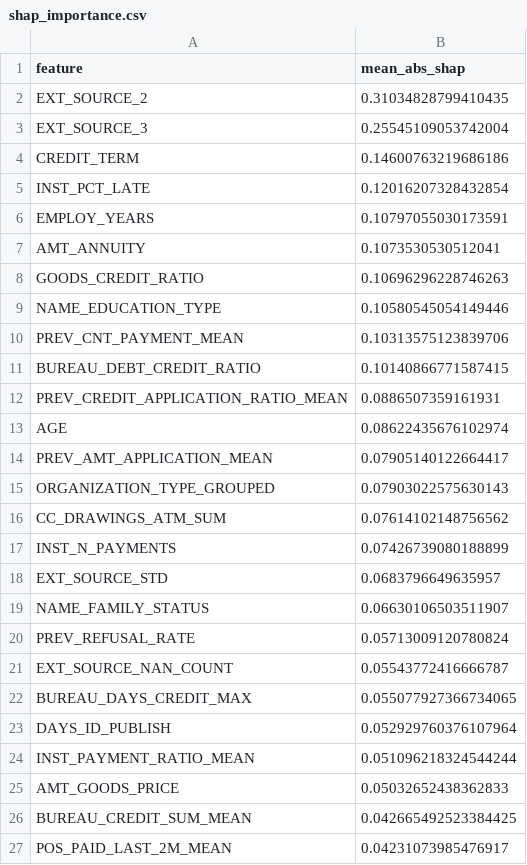
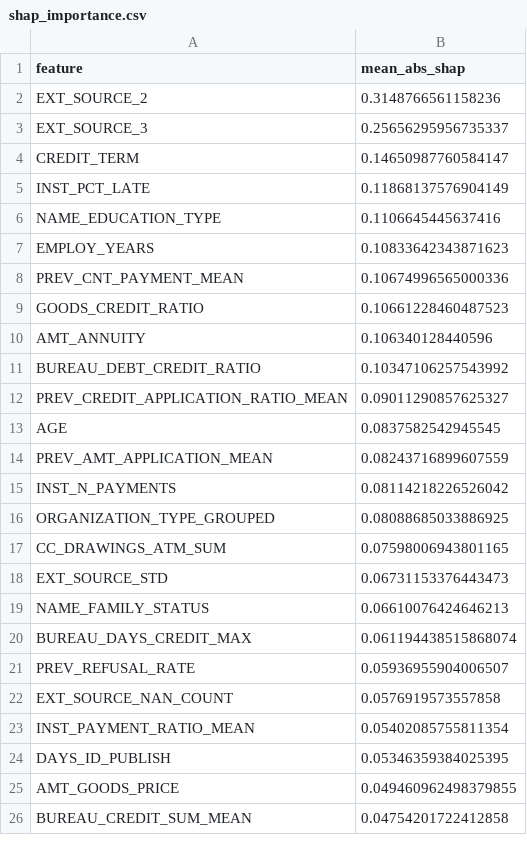
Before and after one commit to le-tuan-minh/KL-lieuvth2, a CSV file: shap_importance.csv, drawn as a sheet; only a part is shown; the diff covers the shown part only.

```diff
--- a/shap_importance.csv
+++ b/shap_importance.csv
@@ -1,27 +1,26 @@
 feature,mean_abs_shap
-EXT_SOURCE_2,0.31034828799410435
-EXT_SOURCE_3,0.25545109053742004
-CREDIT_TERM,0.14600763219686186
-INST_PCT_LATE,0.12016207328432854
-EMPLOY_YEARS,0.10797055030173591
-AMT_ANNUITY,0.1073530530512041
-GOODS_CREDIT_RATIO,0.10696296228746263
-NAME_EDUCATION_TYPE,0.10580545054149446
-PREV_CNT_PAYMENT_MEAN,0.10313575123839706
-BUREAU_DEBT_CREDIT_RATIO,0.10140866771587415
-PREV_CREDIT_APPLICATION_RATIO_MEAN,0.0886507359161931
-AGE,0.08622435676102974
-PREV_AMT_APPLICATION_MEAN,0.07905140122664417
-ORGANIZATION_TYPE_GROUPED,0.07903022575630143
-CC_DRAWINGS_ATM_SUM,0.07614102148756562
-INST_N_PAYMENTS,0.07426739080188899
-EXT_SOURCE_STD,0.0683796649635957
-NAME_FAMILY_STATUS,0.06630106503511907
-PREV_REFUSAL_RATE,0.05713009120780824
-EXT_SOURCE_NAN_COUNT,0.05543772416666787
-BUREAU_DAYS_CREDIT_MAX,0.055077927366734065
-DAYS_ID_PUBLISH,0.052929760376107964
-INST_PAYMENT_RATIO_MEAN,0.051096218324544244
-AMT_GOODS_PRICE,0.05032652438362833
-BUREAU_CREDIT_SUM_MEAN,0.042665492523384425
-POS_PAID_LAST_2M_MEAN,0.04231073985476917
+EXT_SOURCE_2,0.3148766561158236
+EXT_SOURCE_3,0.25656295956735337
+CREDIT_TERM,0.14650987760584147
+INST_PCT_LATE,0.11868137576904149
+NAME_EDUCATION_TYPE,0.1106645445637416
+EMPLOY_YEARS,0.10833642343871623
+PREV_CNT_PAYMENT_MEAN,0.10674996565000336
+GOODS_CREDIT_RATIO,0.10661228460487523
+AMT_ANNUITY,0.106340128440596
+BUREAU_DEBT_CREDIT_RATIO,0.10347106257543992
+PREV_CREDIT_APPLICATION_RATIO_MEAN,0.09011290857625327
+AGE,0.0837582542945545
+PREV_AMT_APPLICATION_MEAN,0.08243716899607559
+INST_N_PAYMENTS,0.08114218226526042
+ORGANIZATION_TYPE_GROUPED,0.08088685033886925
+CC_DRAWINGS_ATM_SUM,0.07598006943801165
+EXT_SOURCE_STD,0.06731153376443473
+NAME_FAMILY_STATUS,0.06610076424646213
+BUREAU_DAYS_CREDIT_MAX,0.061194438515868074
+PREV_REFUSAL_RATE,0.05936955904006507
+EXT_SOURCE_NAN_COUNT,0.0576919573557858
+INST_PAYMENT_RATIO_MEAN,0.05402085755811354
+DAYS_ID_PUBLISH,0.05346359384025395
+AMT_GOODS_PRICE,0.049460962498379855
+BUREAU_CREDIT_SUM_MEAN,0.04754201722412858
```
Also changed, not shown: 22 added rows, 21 removed rows and 29 edited cells elsewhere in this file, 5 other files.
